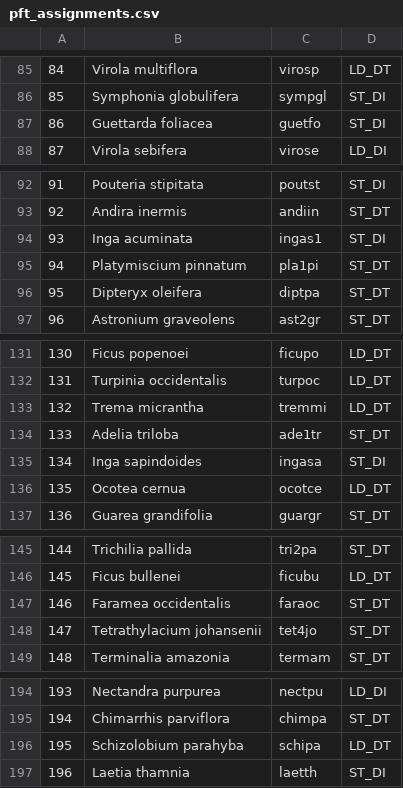
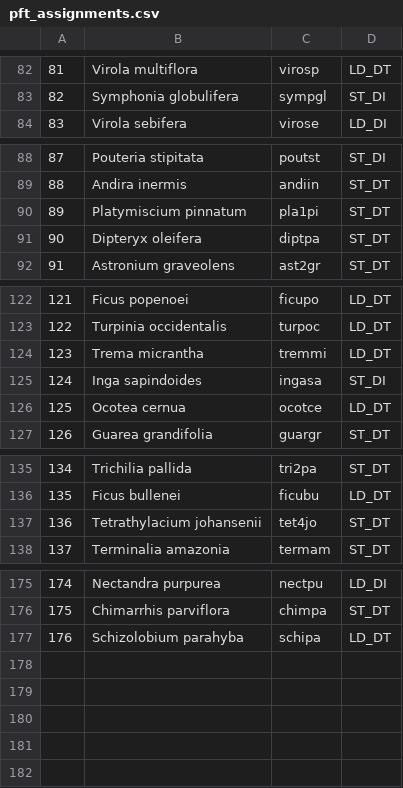
Before and after one commit to adamhb/regeneration_submodel, a CSV file: benchmarking/pft_assignments.csv, drawn as a sheet; only a part is shown, gaps mark what is left out; the diff covers the shown part only; the diff names each change by its address in the sheet, - before the commit and + after, or states it on an @@ line.

```diff
--- a/benchmarking/pft_assignments.csv
+++ b/benchmarking/pft_assignments.csv
@@ column A renumbered between rows 37 and 177 @@
-row 87: 86 | Guettarda foliacea | guetfo | ST_DI
-row 94: 93 | Inga acuminata | ingas1 | ST_DI
-row 134: 133 | Adelia triloba | ade1tr | ST_DT
-row 147: 146 | Faramea occidentalis | faraoc | ST_DT
-row 197: 196 | Laetia thamnia | laetth | ST_DI
```
Also changed, not shown: 15 removed rows and 2 edited cells elsewhere in this file, 3 other files.
